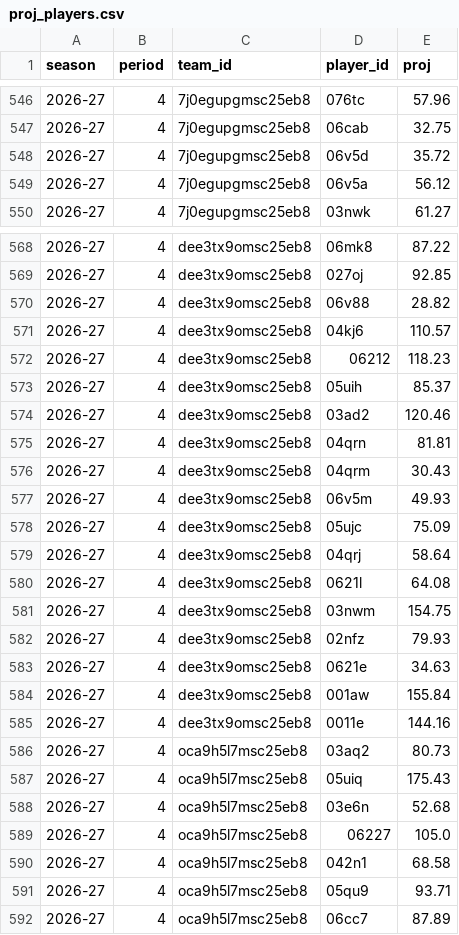
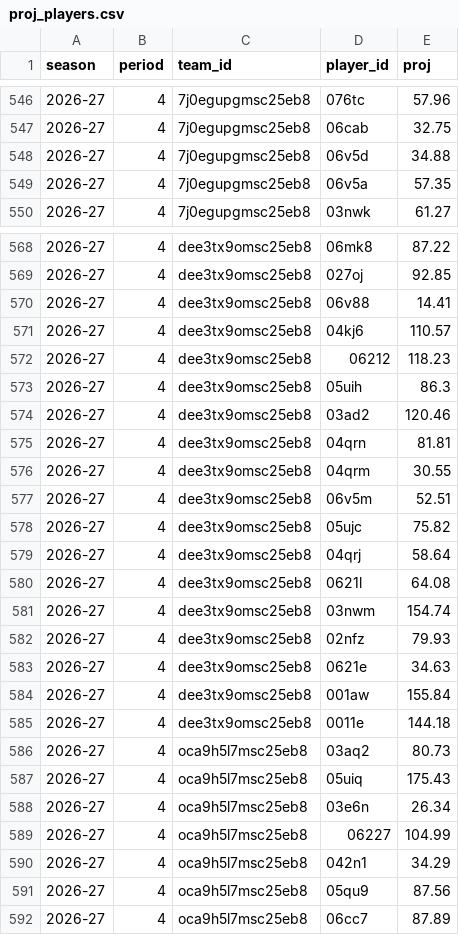
Before and after one commit to salty-api/fantrax-dashboard, a CSV file: data/proj_players.csv, drawn as a sheet; only a part is shown, gaps mark what is left out; the diff covers the shown part only.

```diff
--- a/data/proj_players.csv
+++ b/data/proj_players.csv
@@ -547,4 +547,4 @@ season,period,team_id,player_id,proj
 2026-27,4,7j0egupgmsc25eb8,06cab,32.75
-2026-27,4,7j0egupgmsc25eb8,06v5d,35.72
-2026-27,4,7j0egupgmsc25eb8,06v5a,56.12
+2026-27,4,7j0egupgmsc25eb8,06v5d,34.88
+2026-27,4,7j0egupgmsc25eb8,06v5a,57.35
 2026-27,4,7j0egupgmsc25eb8,03nwk,61.27
@@ -569,14 +569,14 @@ season,period,team_id,player_id,proj
 2026-27,4,dee3tx9omsc25eb8,027oj,92.85
-2026-27,4,dee3tx9omsc25eb8,06v88,28.82
+2026-27,4,dee3tx9omsc25eb8,06v88,14.41
 2026-27,4,dee3tx9omsc25eb8,04kj6,110.57
 2026-27,4,dee3tx9omsc25eb8,06212,118.23
-2026-27,4,dee3tx9omsc25eb8,05uih,85.37
+2026-27,4,dee3tx9omsc25eb8,05uih,86.3
 2026-27,4,dee3tx9omsc25eb8,03ad2,120.46
 2026-27,4,dee3tx9omsc25eb8,04qrn,81.81
-2026-27,4,dee3tx9omsc25eb8,04qrm,30.43
-2026-27,4,dee3tx9omsc25eb8,06v5m,49.93
-2026-27,4,dee3tx9omsc25eb8,05ujc,75.09
+2026-27,4,dee3tx9omsc25eb8,04qrm,30.55
+2026-27,4,dee3tx9omsc25eb8,06v5m,52.51
+2026-27,4,dee3tx9omsc25eb8,05ujc,75.82
 2026-27,4,dee3tx9omsc25eb8,04qrj,58.64
 2026-27,4,dee3tx9omsc25eb8,0621l,64.08
-2026-27,4,dee3tx9omsc25eb8,03nwm,154.75
+2026-27,4,dee3tx9omsc25eb8,03nwm,154.74
 2026-27,4,dee3tx9omsc25eb8,02nfz,79.93
@@ -584,9 +584,9 @@ season,period,team_id,player_id,proj
 2026-27,4,dee3tx9omsc25eb8,001aw,155.84
-2026-27,4,dee3tx9omsc25eb8,0011e,144.16
+2026-27,4,dee3tx9omsc25eb8,0011e,144.18
 2026-27,4,oca9h5l7msc25eb8,03aq2,80.73
 2026-27,4,oca9h5l7msc25eb8,05uiq,175.43
-2026-27,4,oca9h5l7msc25eb8,03e6n,52.68
-2026-27,4,oca9h5l7msc25eb8,06227,105.0
-2026-27,4,oca9h5l7msc25eb8,042n1,68.58
-2026-27,4,oca9h5l7msc25eb8,05qu9,93.71
+2026-27,4,oca9h5l7msc25eb8,03e6n,26.34
+2026-27,4,oca9h5l7msc25eb8,06227,104.99
+2026-27,4,oca9h5l7msc25eb8,042n1,34.29
+2026-27,4,oca9h5l7msc25eb8,05qu9,87.56
 2026-27,4,oca9h5l7msc25eb8,06cc7,87.89
```
Also changed, not shown: 39 edited cells elsewhere in this file, data/player_games.csv, data/proj_teams.csv, 5 other files.
